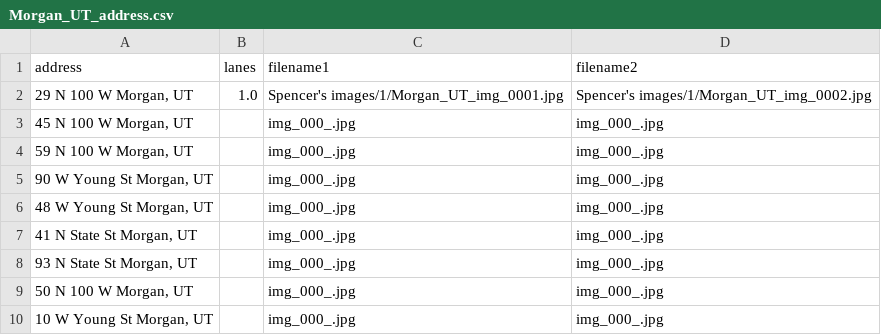
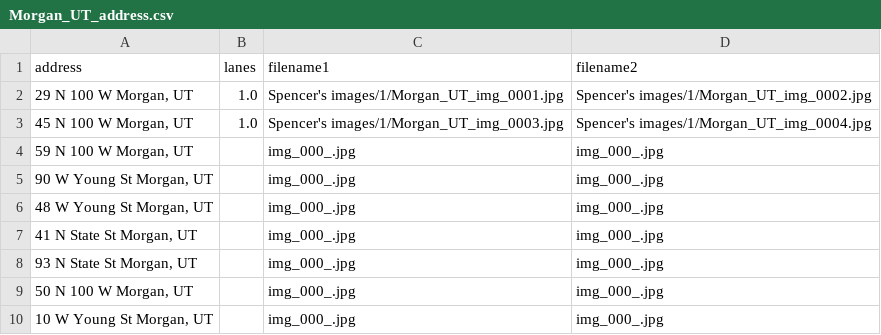
Before and after one commit to JigglyNoahPuff/Good2Go_Lanes, a CSV file: Spencer's images/Morgan_UT_address.csv, drawn as a sheet; only a part is shown.

Commit message:
This is an automatic commit from the StreetViewAPI.ipynb using PyGithub

```diff
--- a/Spencer's images/Morgan_UT_address.csv
+++ b/Spencer's images/Morgan_UT_address.csv
@@ -2,3 +2,3 @@ address,lanes,filename1,filename2
 "29 N 100 W Morgan, UT",1.0,Spencer's images/1/Morgan_UT_img_0001.jpg,Spencer's images/1/Morgan_UT_img_0002.jpg
-"45 N 100 W Morgan, UT",,img_000_.jpg,img_000_.jpg
+"45 N 100 W Morgan, UT",1.0,Spencer's images/1/Morgan_UT_img_0003.jpg,Spencer's images/1/Morgan_UT_img_0004.jpg
 "59 N 100 W Morgan, UT",,img_000_.jpg,img_000_.jpg
```
